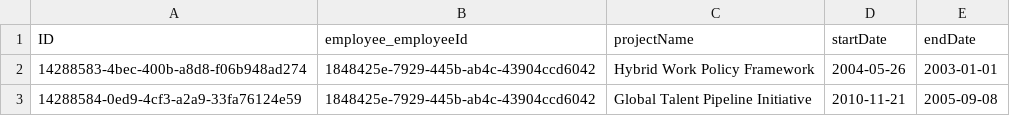
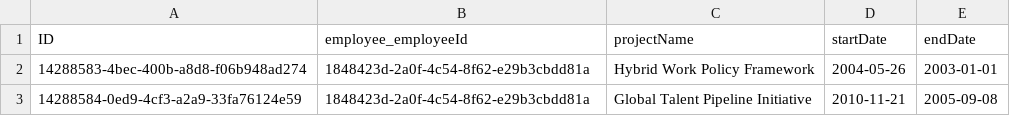
Before and after one commit to Soumya-2003/Capm-Project2, a CSV file: db/data/comp.employee-EmployeeProject.csv, drawn as a sheet.

Commit message:
altered the csv file

```diff
--- a/db/data/comp.employee-EmployeeProject.csv
+++ b/db/data/comp.employee-EmployeeProject.csv
@@ -1,3 +1,3 @@
 ID,employee_employeeId,projectName,startDate,endDate
-14288583-4bec-400b-a8d8-f06b948ad274,1848425e-7929-445b-ab4c-43904ccd6042,Hybrid Work Policy Framework,2004-05-26,2003-01-01
-14288584-0ed9-4cf3-a2a9-33fa76124e59,1848425e-7929-445b-ab4c-43904ccd6042,Global Talent Pipeline Initiative,2010-11-21,2005-09-08
+14288583-4bec-400b-a8d8-f06b948ad274,1848423d-2a0f-4c54-8f62-e29b3cbdd81a,Hybrid Work Policy Framework,2004-05-26,2003-01-01
+14288584-0ed9-4cf3-a2a9-33fa76124e59,1848423d-2a0f-4c54-8f62-e29b3cbdd81a,Global Talent Pipeline Initiative,2010-11-21,2005-09-08
```
